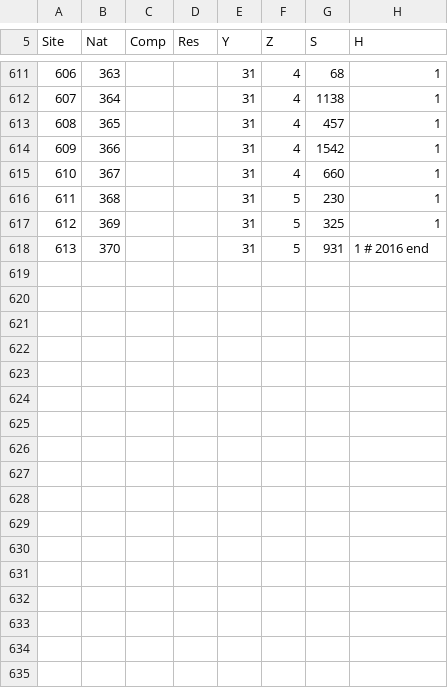
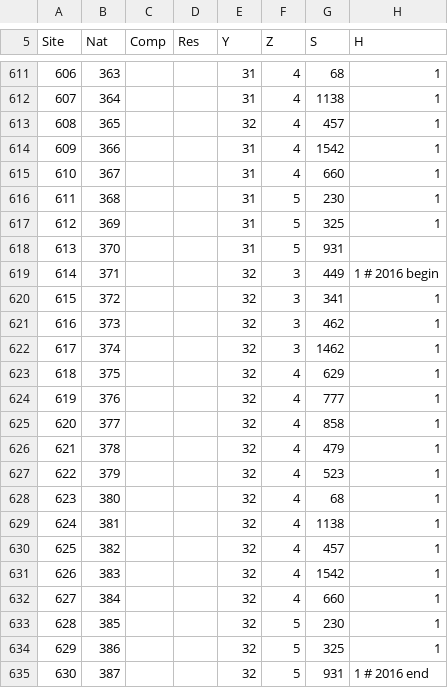
Before and after one commit to ORE-DiaPFC/Abondance, a CSV file: Nivelle/tacon/data/sites-until2014.csv, drawn as a sheet; only a part is shown, gaps mark what is left out.

Commit message:
MAJ Nivelle 2019

```diff
--- a/Nivelle/tacon/data/sites-until2014.csv
+++ b/Nivelle/tacon/data/sites-until2014.csv
@@ -612,3 +612,3 @@ Site;Nat;Comp;Res;Y;Z;S;H
 607;364;;;31;4;1138;1
-608;365;;;31;4;457;1
+608;365;;;32;4;457;1
 609;366;;;31;4;1542;1
@@ -617,2 +617,19 @@ Site;Nat;Comp;Res;Y;Z;S;H
 612;369;;;31;5;325;1
-613;370;;;31;5;931;1 # 2016 end
+613;370;;;31;5;931;
+614;371;;;32;3;449;1 # 2016 begin
+615;372;;;32;3;341;1
+616;373;;;32;3;462;1
+617;374;;;32;3;1462;1
+618;375;;;32;4;629;1
+619;376;;;32;4;777;1
+620;377;;;32;4;858;1
+621;378;;;32;4;479;1
+622;379;;;32;4;523;1
+623;380;;;32;4;68;1
+624;381;;;32;4;1138;1
+625;382;;;32;4;457;1
+626;383;;;32;4;1542;1
+627;384;;;32;4;660;1
+628;385;;;32;5;230;1
+629;386;;;32;5;325;1
+630;387;;;32;5;931;1 # 2016 end
```
Also changed, not shown: 26 other files.
